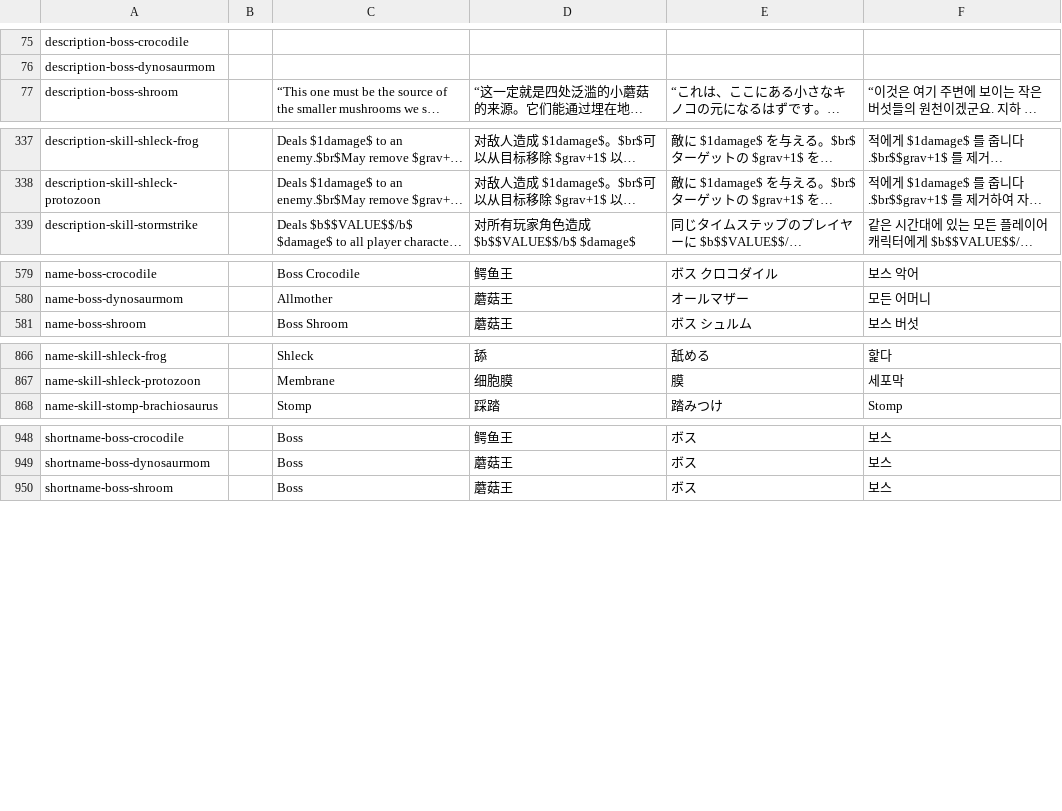
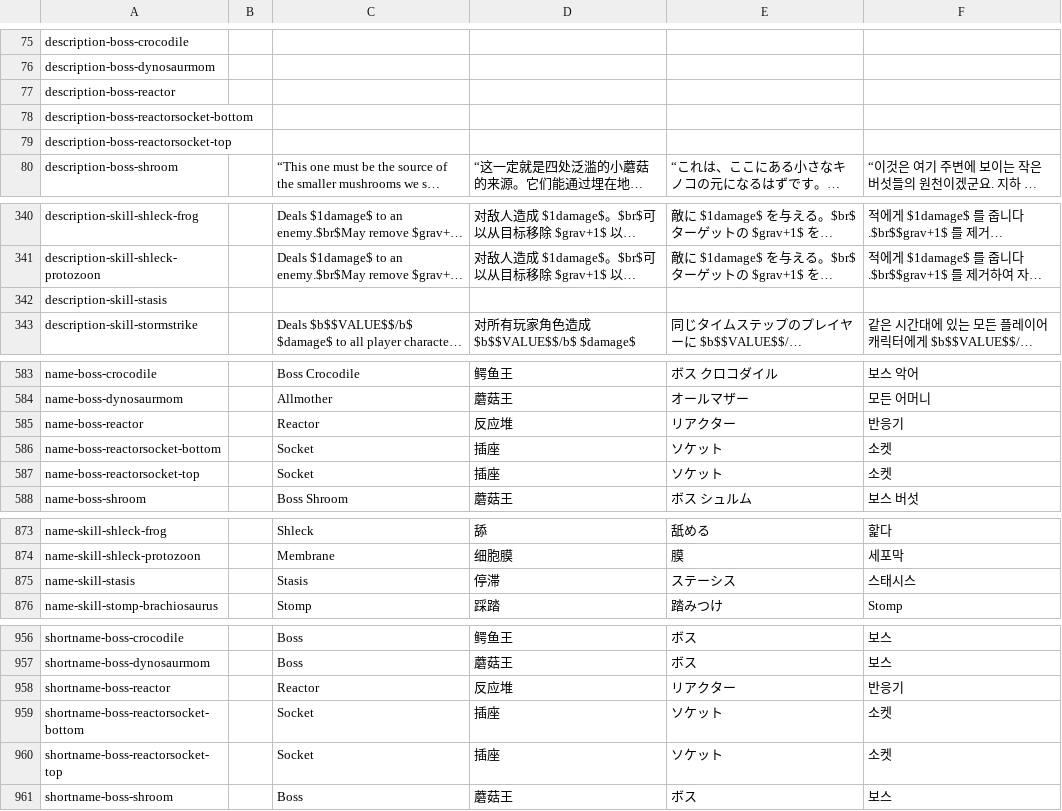
Before and after one commit to roguevoltage/localization, a CSV file: localization.csv, drawn as a sheet; only a part is shown, gaps mark what is left out; long unchanged cells end in …; the diff names each change by its address in the sheet, - before the commit and + after, or states it on an @@ line.

```diff
--- a/localization.csv
+++ b/localization.csv
+row 77: description-boss-reactor
+row 78: description-boss-reactorsocket-bottom
+row 79: description-boss-reactorsocket-top
+row 342: description-skill-stasis
+row 585: name-boss-reactor |  | Reactor | 反应堆 | リアクター | 반응기
+row 586: name-boss-reactorsocket-bottom |  | Socket | 插座 | ソケット | 소켓
+row 587: name-boss-reactorsocket-top |  | Socket | 插座 | ソケット | 소켓
+row 875: name-skill-stasis |  | Stasis | 停滞 | ステーシス | 스태시스
+row 958: shortname-boss-reactor |  | Reactor | 反应堆 | リアクター | 반응기
+row 959: shortname-boss-reactorsocket-bottom |  | Socket | 插座 | ソケット | 소켓
+row 960: shortname-boss-reactorsocket-top |  | Socket | 插座 | ソケット | 소켓
```
Also changed, not shown: 2 other files.
